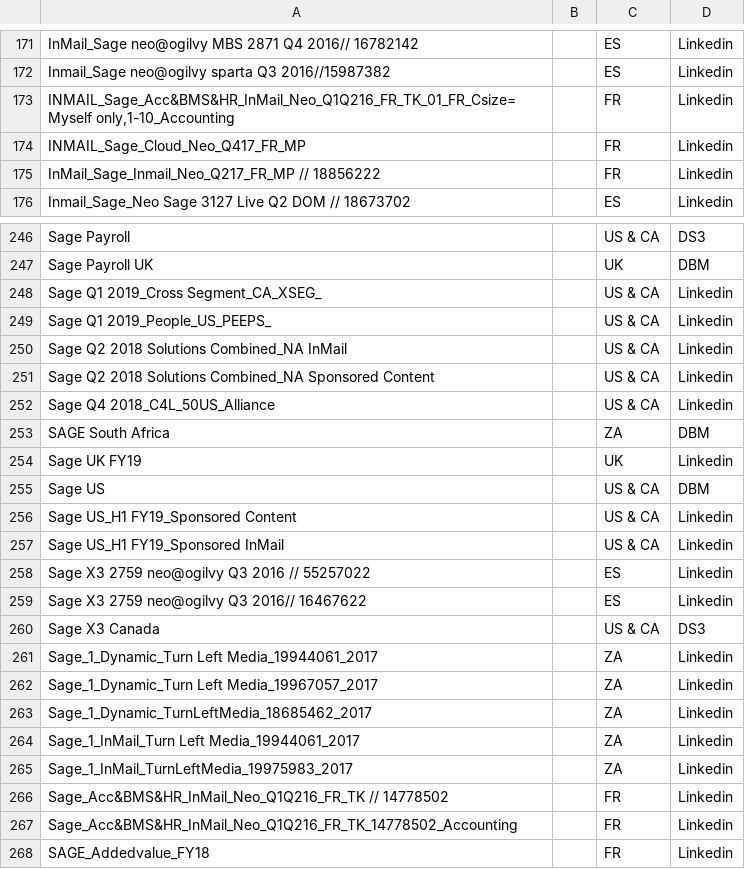
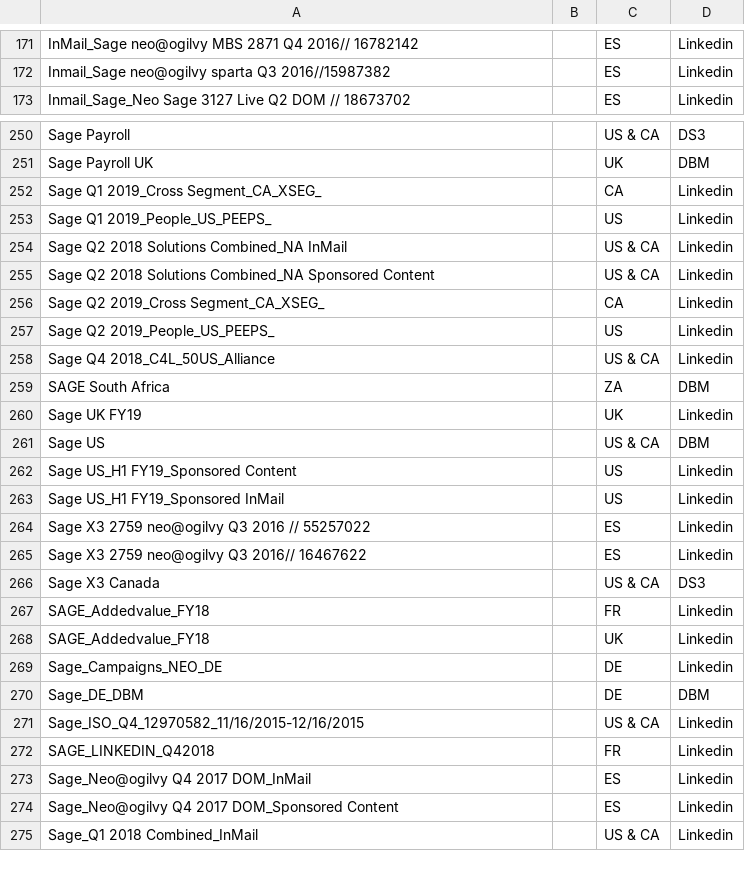
Before and after one commit to dharmen001/mediaops, a CSV file: mapping/advertiserlist/Account_&_Advertisers_List_data.csv, drawn as a sheet; only a part is shown, gaps mark what is left out; the shorter side is filled out with more unchanged rows; the diff covers the shown part only.

```diff
--- a/mapping/advertiserlist/Account_&_Advertisers_List_data.csv
+++ b/mapping/advertiserlist/Account_&_Advertisers_List_data.csv
@@ -172,5 +172,2 @@ InMail_Sage neo@ogilvy MBS 2871 Q4 2016// 16782142, ,ES,Linkedin
 Inmail_Sage neo@ogilvy sparta Q3 2016//15987382, ,ES,Linkedin
-"INMAIL_Sage_Acc&BMS&HR_InMail_Neo_Q1Q216_FR_TK_01_FR_Csize= Myself only,1-10_Accounting", ,FR,Linkedin
-INMAIL_Sage_Cloud_Neo_Q417_FR_MP, ,FR,Linkedin
-InMail_Sage_Inmail_Neo_Q217_FR_MP // 18856222, ,FR,Linkedin
 Inmail_Sage_Neo Sage 3127 Live Q2 DOM // 18673702, ,ES,Linkedin
@@ -247,6 +251,8 @@ Sage Payroll, ,US & CA,DS3
 Sage Payroll UK, ,UK,DBM
-Sage Q1 2019_Cross Segment_CA_XSEG_, ,US & CA,Linkedin
-Sage Q1 2019_People_US_PEEPS_, ,US & CA,Linkedin
+Sage Q1 2019_Cross Segment_CA_XSEG_, ,CA,Linkedin
+Sage Q1 2019_People_US_PEEPS_, ,US,Linkedin
 Sage Q2 2018 Solutions Combined_NA InMail, ,US & CA,Linkedin
 Sage Q2 2018 Solutions Combined_NA Sponsored Content, ,US & CA,Linkedin
+Sage Q2 2019_Cross Segment_CA_XSEG_, ,CA,Linkedin
+Sage Q2 2019_People_US_PEEPS_, ,US,Linkedin
 Sage Q4 2018_C4L_50US_Alliance, ,US & CA,Linkedin
@@ -255,4 +261,4 @@ Sage UK FY19, ,UK,Linkedin
 Sage US, ,US & CA,DBM
-Sage US_H1 FY19_Sponsored Content, ,US & CA,Linkedin
-Sage US_H1 FY19_Sponsored InMail, ,US & CA,Linkedin
+Sage US_H1 FY19_Sponsored Content, ,US,Linkedin
+Sage US_H1 FY19_Sponsored InMail, ,US,Linkedin
 Sage X3 2759 neo@ogilvy Q3 2016 // 55257022, ,ES,Linkedin
@@ -260,9 +266,2 @@ Sage X3 2759 neo@ogilvy Q3 2016// 16467622, ,ES,Linkedin
 Sage X3 Canada, ,US & CA,DS3
-Sage_1_Dynamic_Turn Left Media_19944061_2017, ,ZA,Linkedin
-Sage_1_Dynamic_Turn Left Media_19967057_2017, ,ZA,Linkedin
-Sage_1_Dynamic_TurnLeftMedia_18685462_2017, ,ZA,Linkedin
-Sage_1_InMail_Turn Left Media_19944061_2017, ,ZA,Linkedin
-Sage_1_InMail_TurnLeftMedia_19975983_2017, ,ZA,Linkedin
-Sage_Acc&BMS&HR_InMail_Neo_Q1Q216_FR_TK  // 14778502, ,FR,Linkedin
-Sage_Acc&BMS&HR_InMail_Neo_Q1Q216_FR_TK_14778502_Accounting, ,FR,Linkedin
 SAGE_Addedvalue_FY18, ,FR,Linkedin
```
Also changed, not shown: 18 added rows, 20 removed rows and 6 edited cells elsewhere in this file, 5 other files.
